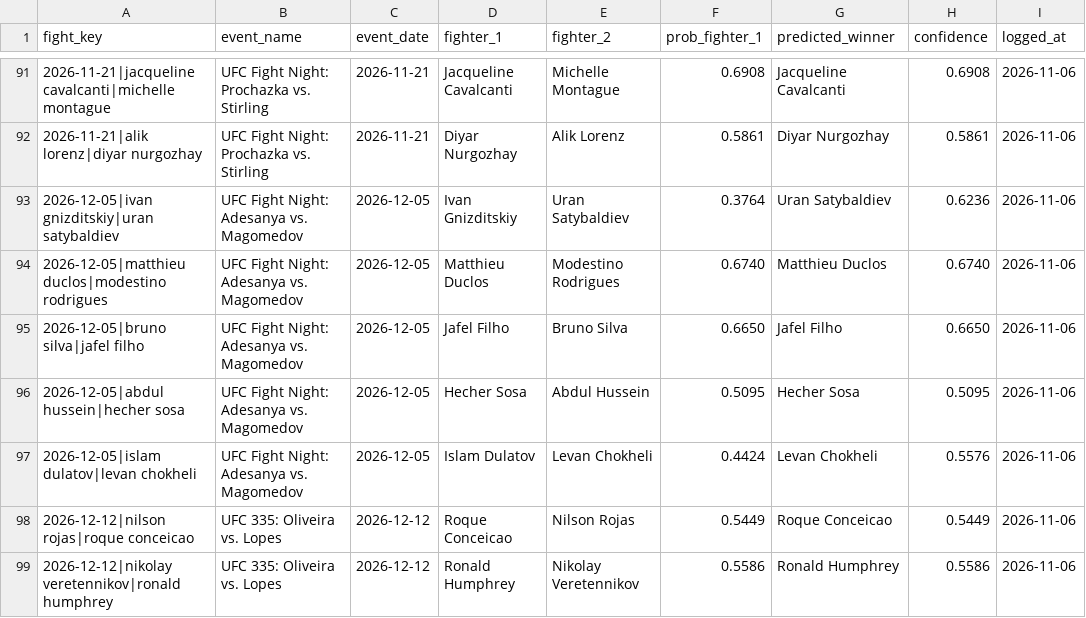
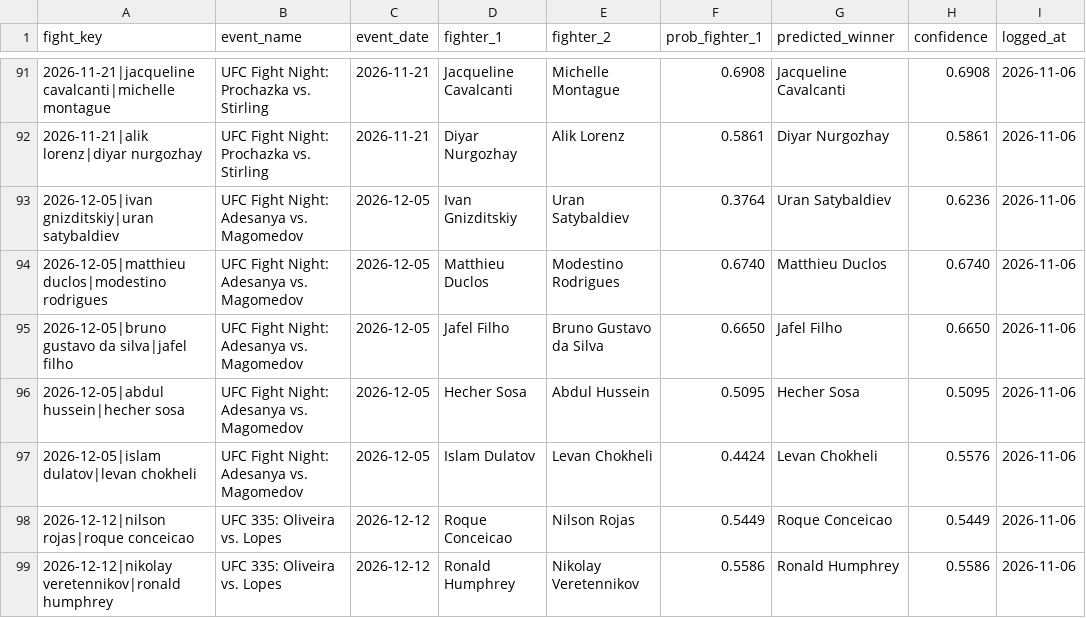
Before and after one commit to larissapavan/vektormma, a CSV file: data/raw/prediction_log.csv, drawn as a sheet; only a part is shown, gaps mark what is left out; the diff names each change by its address in the sheet, - before the commit and + after, or states it on an @@ line.

```diff
--- a/data/raw/prediction_log.csv
+++ b/data/raw/prediction_log.csv
-A95 (fight_key): 2026-12-05|bruno silva|jafel filho
+A95 (fight_key): 2026-12-05|bruno gustavo da silva|jafel filho
-E95 (fighter_2): Bruno Silva
+E95 (fighter_2): Bruno Gustavo da Silva
```
Also changed, not shown: data/raw/fighter_origins.csv, data/raw/fighter_photos.csv, 18 other files.
